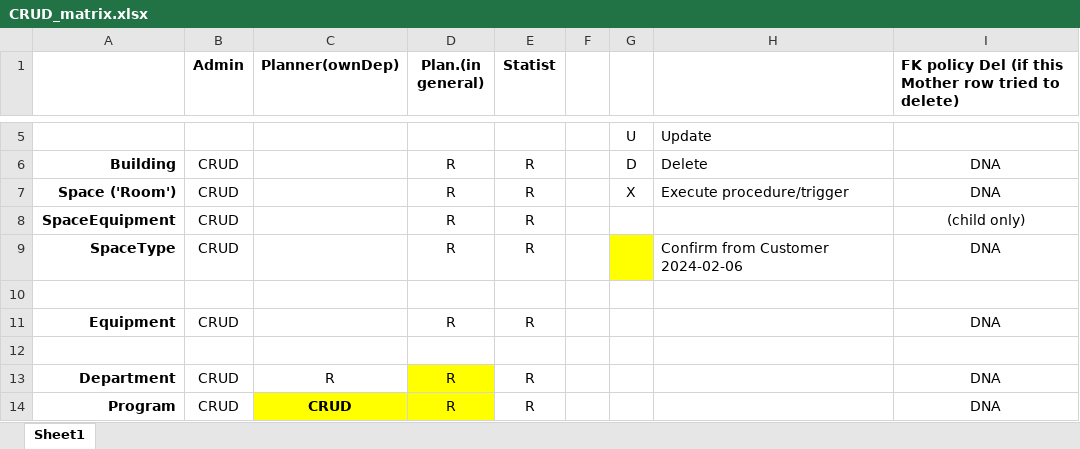
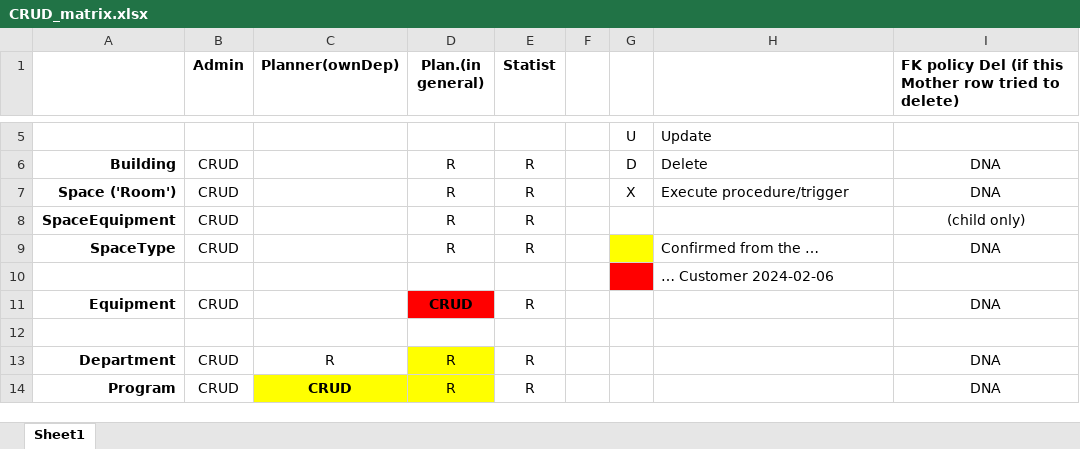
Before and after one commit to makotosoul/idea-case-backend, an Excel workbook: Database/Documentation/CRUD_matrix.xlsx, sheet Sheet1, drawn as a sheet; only a part is shown, gaps mark what is left out; values as stored, in another font and other column widths than the file's, no borders; the diff names each change by its address in the sheet, - before the commit and + after, or states it on an @@ line.

Commit message:
upd CRUDL matrix again

```diff
--- a/Database/Documentation/CRUD_matrix.xlsx (sheet Sheet1)
+++ b/Database/Documentation/CRUD_matrix.xlsx (sheet Sheet1)
-H9: Confirm from Customer 2024-02-06
+H9: Confirmed from the …
-G10 fill: none
+G10 fill: #FF0000
-H10: (empty)
+H10: … Customer 2024-02-06
-D11 (Plan.(in general)): R
+D11 (Plan.(in general)): CRUD
@@ D11 fill: none → #FF0000, bold: off → on @@
```
